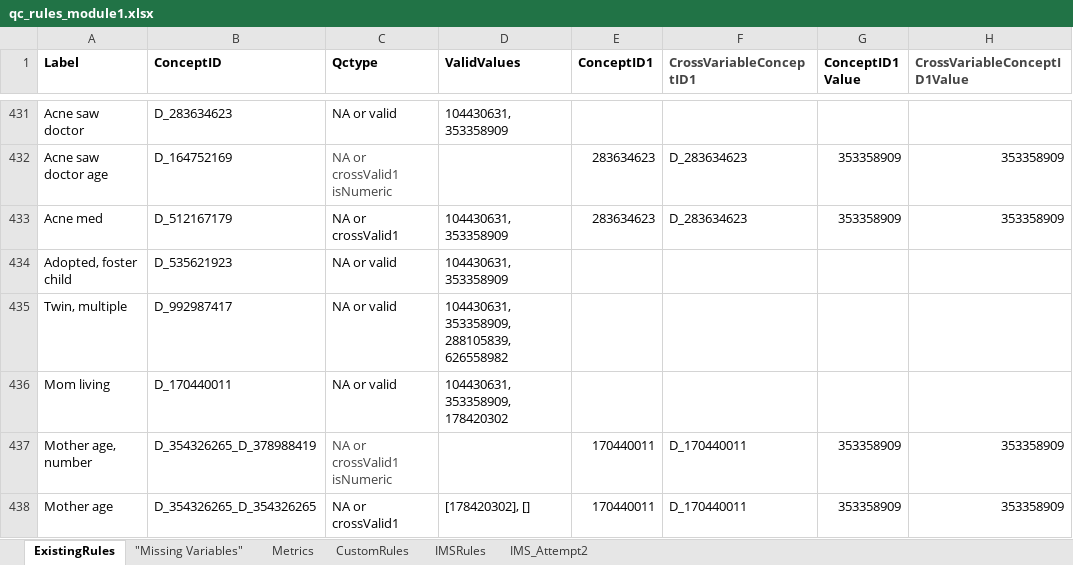
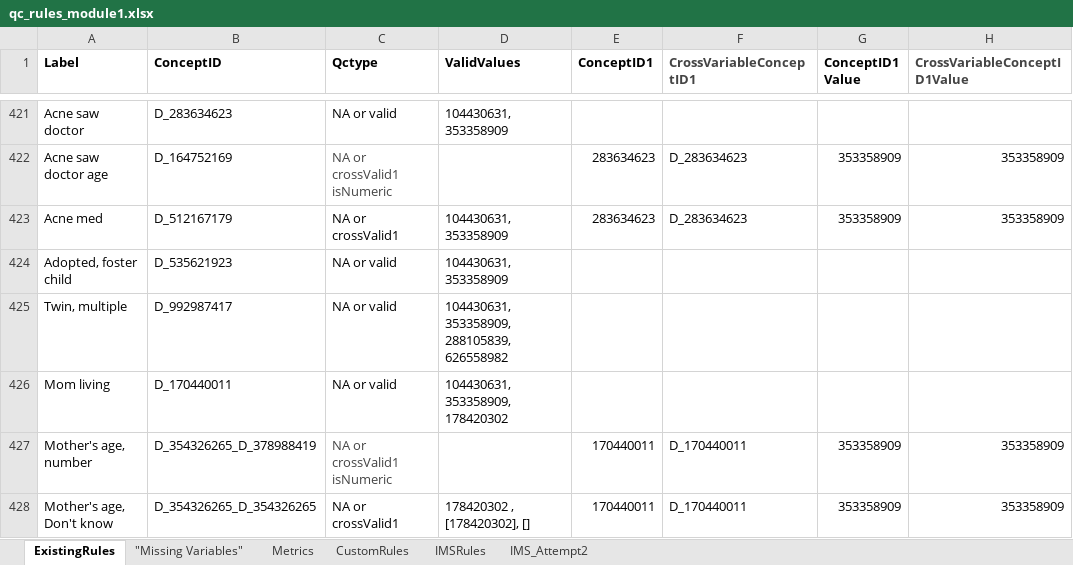
Before and after one commit to danielruss/qaqc_testing, an Excel workbook: qc_rules_module1.xlsx, sheet ExistingRules, drawn as a sheet; only a part is shown, gaps mark what is left out; values as stored, in another font and other column widths than the file's, no borders; addresses are those after the commit; the diff covers the shown part only; the diff names each change by its address in the sheet, - before the commit and + after, or states it on an @@ line.

Commit message:
Updated mod1 rules w/ Kelsey's latest updates on box.

```diff
--- a/qc_rules_module1.xlsx (sheet ExistingRules)
+++ b/qc_rules_module1.xlsx (sheet ExistingRules)
-A427 (Label): Mother age, number
+A427 (Label): Mother's age, number
-A428 (Label): Mother age
+A428 (Label): Mother's age, Don't know
-D428 (ValidValues): [178420302], []
+D428 (ValidValues): 178420302 , [178420302], []
```
Also changed, not shown: 11 removed rows and 30 edited cells elsewhere in this sheet, sheet CustomRules, formulas that keep their value.
